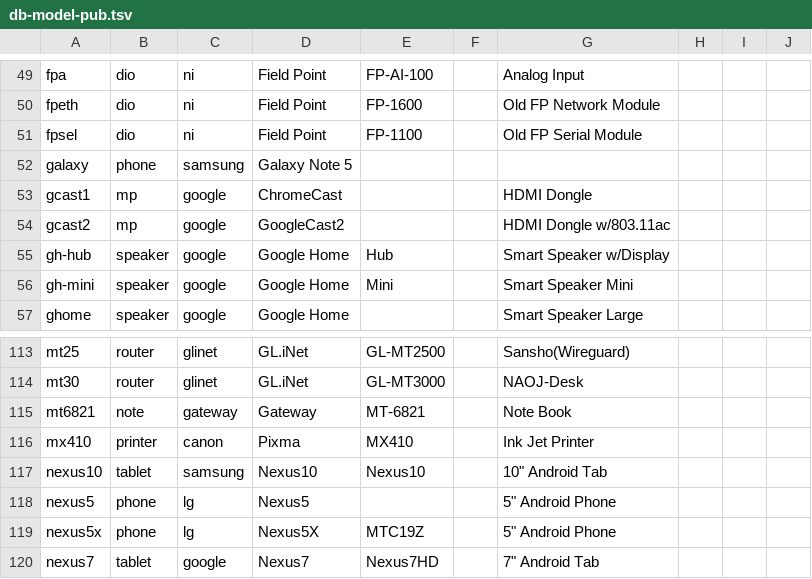
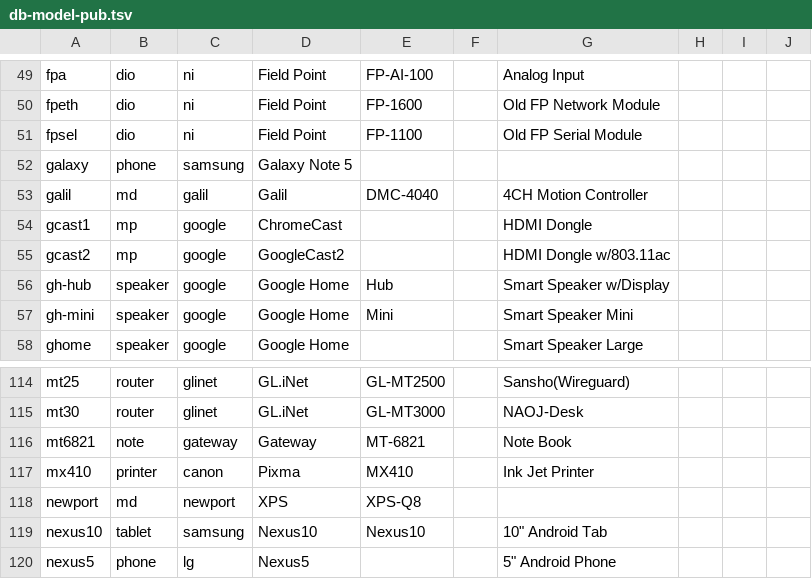
Before and after one commit to ciax/cfg.pub, a TSV file: db/db-model-pub.tsv, drawn as a sheet; only a part is shown, gaps mark what is left out; the shorter side is filled out with more unchanged rows; the diff names each change by its address in the sheet, - before the commit and + after, or states it on an @@ line.

```diff
--- a/db/db-model-pub.tsv
+++ b/db/db-model-pub.tsv
+row 53: galil | md | galil | Galil | DMC-4040 |  | 4CH Motion Controller
+row 118: newport | md | newport | XPS | XPS-Q8
```
Also changed, not shown: db/db-mfr-pub.tsv.
